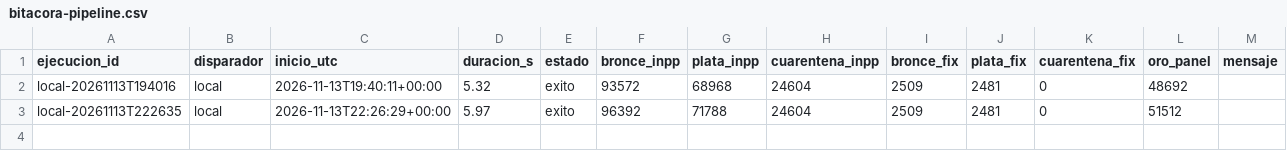
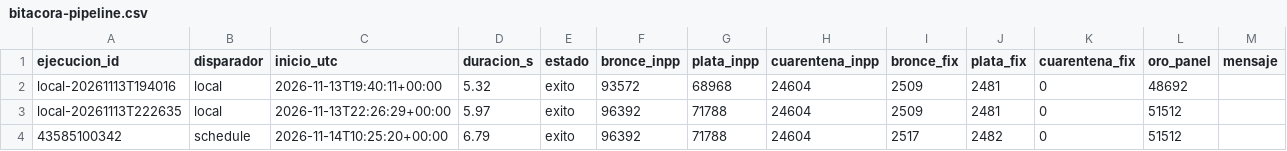
Before and after one commit to 23460521-commits/tdl-observatorio-electrico, a CSV file: calidad/bitacora-pipeline.csv, drawn as a sheet.

```diff
--- a/calidad/bitacora-pipeline.csv
+++ b/calidad/bitacora-pipeline.csv
@@ -3 +3,2 @@ local-20261113T194016,local,2026-11-13T19:40:11+00:00,5.32,exito,93572,68968,246
 local-20261113T222635,local,2026-11-13T22:26:29+00:00,5.97,exito,96392,71788,24604,2509,2481,0,51512,
+43585100342,schedule,2026-11-14T10:25:20+00:00,6.79,exito,96392,71788,24604,2517,2482,0,51512,
```
Also changed, not shown: calidad/bitacora-captura.csv, data/plata/fix_diario.csv, 3 other files.
